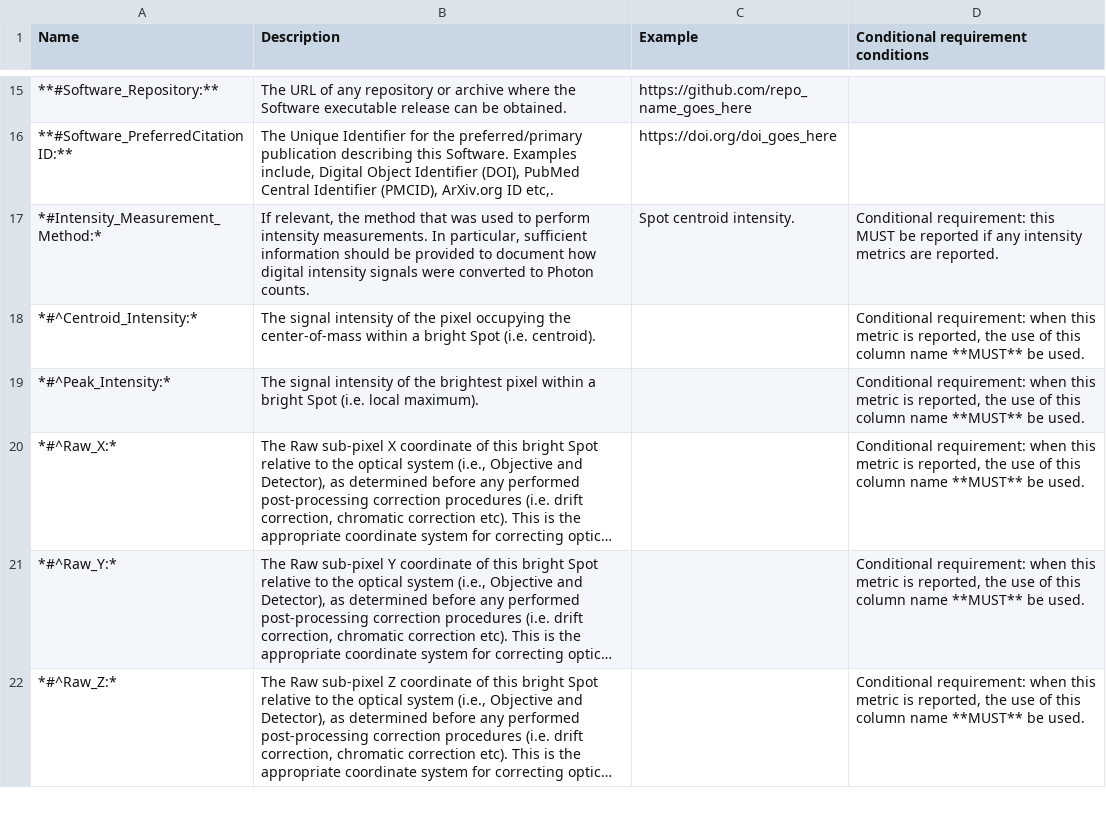
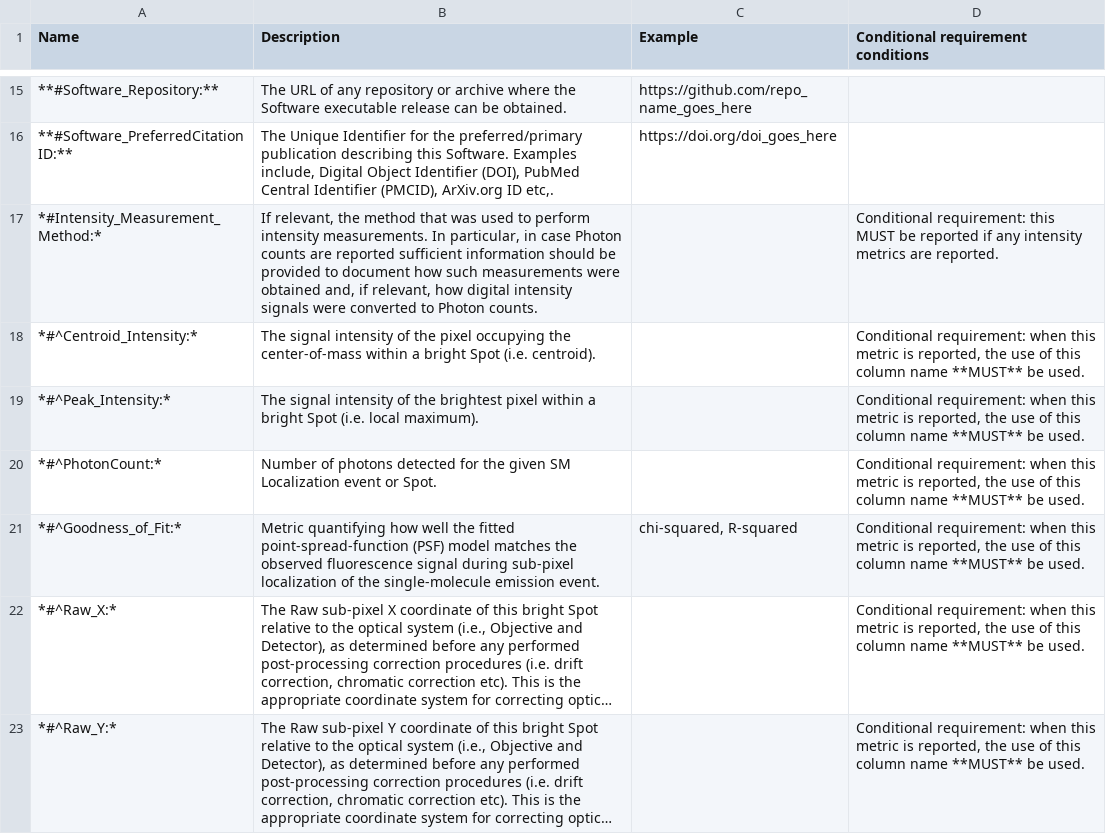
Before and after one commit to 4dn-dcic/fish_omics_format, a CSV file: docs/source/tables/quality_header.csv, drawn as a sheet; only a part is shown, gaps mark what is left out; the shorter side is filled out with more unchanged rows; long unchanged cells end in …; the diff names each change by its address in the sheet, - before the commit and + after, or states it on an @@ line.

Commit message:
Update quality_header.csv with new columns and descriptions

```diff
--- a/docs/source/tables/quality_header.csv
+++ b/docs/source/tables/quality_header.csv
-B17 (Description): …In particular, sufficient information should be provided to document how digital…
+B17 (Description): …In particular, in case Photon counts are reported sufficient information should be provided to document how such measurements were obtained and, if relevant, how digital…
-C17 (Example): Spot centroid intensity.
+C17 (Example): (empty)
+row 20: *#^PhotonCount:* | Number of photons detected for the given SM Localization event or Spot. |  | Conditional requirement: when this metric is reported, the use of this column name **MUST** be used.
+row 21: *#^Goodness_of_Fit:* | Metric quantifying how well the fitted point-spread-function (PSF) model matches the observed fluorescence signal during sub-pixel localization of the single-molecule emission event. | chi-squared, R-squared | Conditional requirement: when this metric is reported, the use of this column name **MUST** be used.
```
